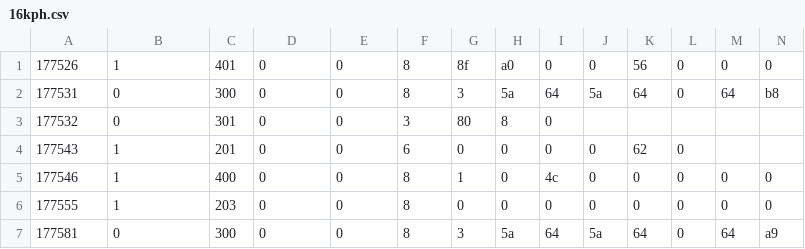
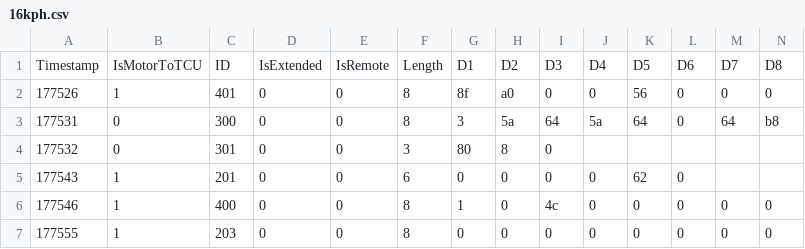
Before and after one commit to ReadieFur/OpenTCU, a CSV file: OpenTCU/can_dumps/Old/16kph.csv, drawn as a sheet; only a part is shown; the shorter side is filled out with more unchanged rows; the diff names each change by its address in the sheet, - before the commit and + after, or states it on an @@ line.

```diff
--- a/OpenTCU/can_dumps/Old/16kph.csv
+++ b/OpenTCU/can_dumps/Old/16kph.csv
+row 1: Timestamp | IsMotorToTCU | ID | IsExtended | IsRemote | Length | D1 | D2 | D3 | D4 | D5 | D6 | D7 | D8
```
Also changed, not shown: OpenTCU/can_dumps/Old/2kph.csv, OpenTCU/can_dumps/Old/6kph.csv, 14 other files.
